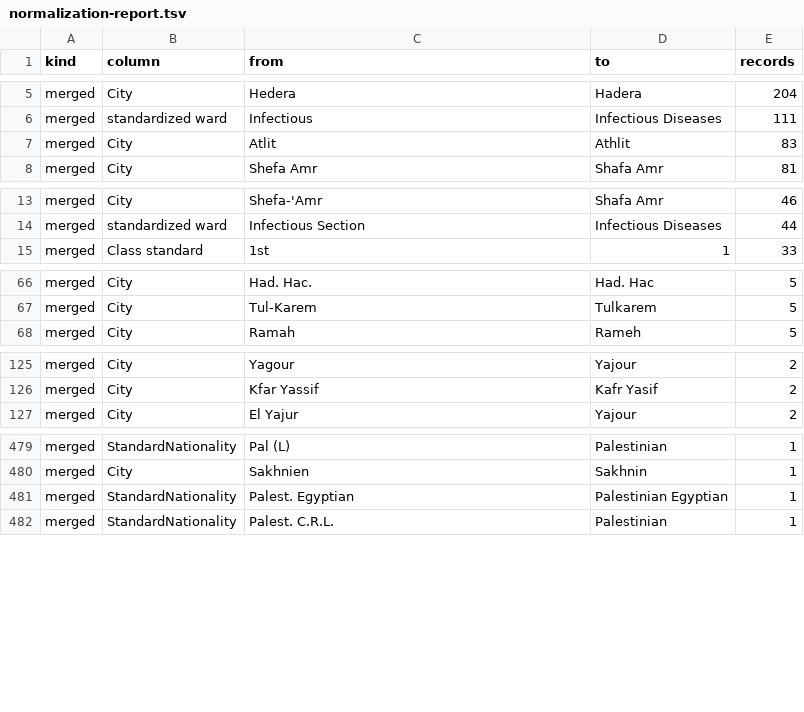
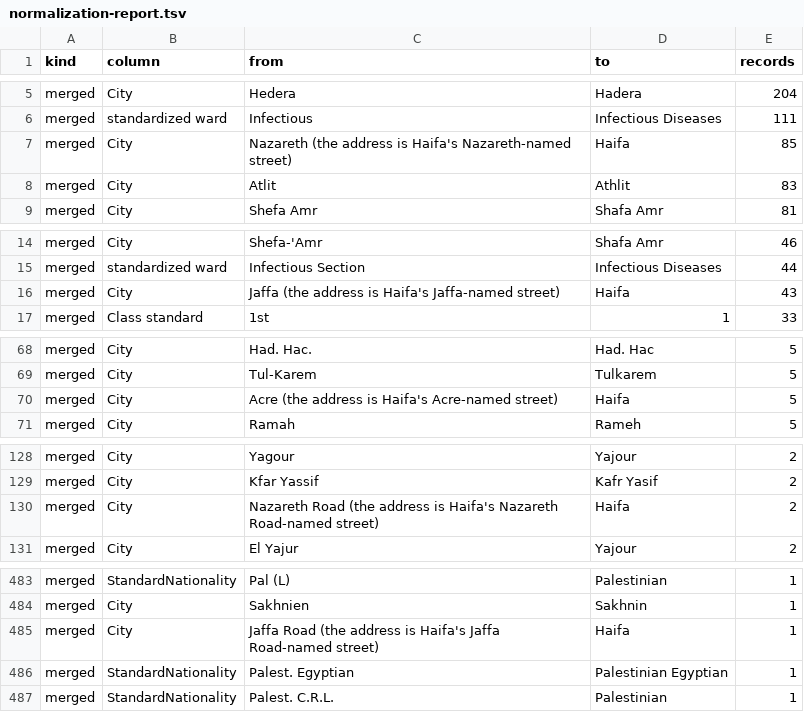
Before and after one commit to sinairusinek/Hospital-Registers, a TSV file: data/public/normalization-report.tsv, drawn as a sheet; only a part is shown, gaps mark what is left out; the diff covers the shown part only; the diff names each change by its address in the sheet, - before the commit and + after, or states it on an @@ line.

```diff
--- a/data/public/normalization-report.tsv
+++ b/data/public/normalization-report.tsv
+row 7: merged | City | Nazareth (the address is Haifa's Nazareth-named street) | Haifa | 85
+row 16: merged | City | Jaffa (the address is Haifa's Jaffa-named street) | Haifa | 43
+row 70: merged | City | Acre (the address is Haifa's Acre-named street) | Haifa | 5
+row 130: merged | City | Nazareth Road (the address is Haifa's Nazareth Road-named street) | Haifa | 2
+row 485: merged | City | Jaffa Road (the address is Haifa's Jaffa Road-named street) | Haifa | 1
```
Also changed, not shown: 1 edited cell elsewhere in this file, 1 other file.
